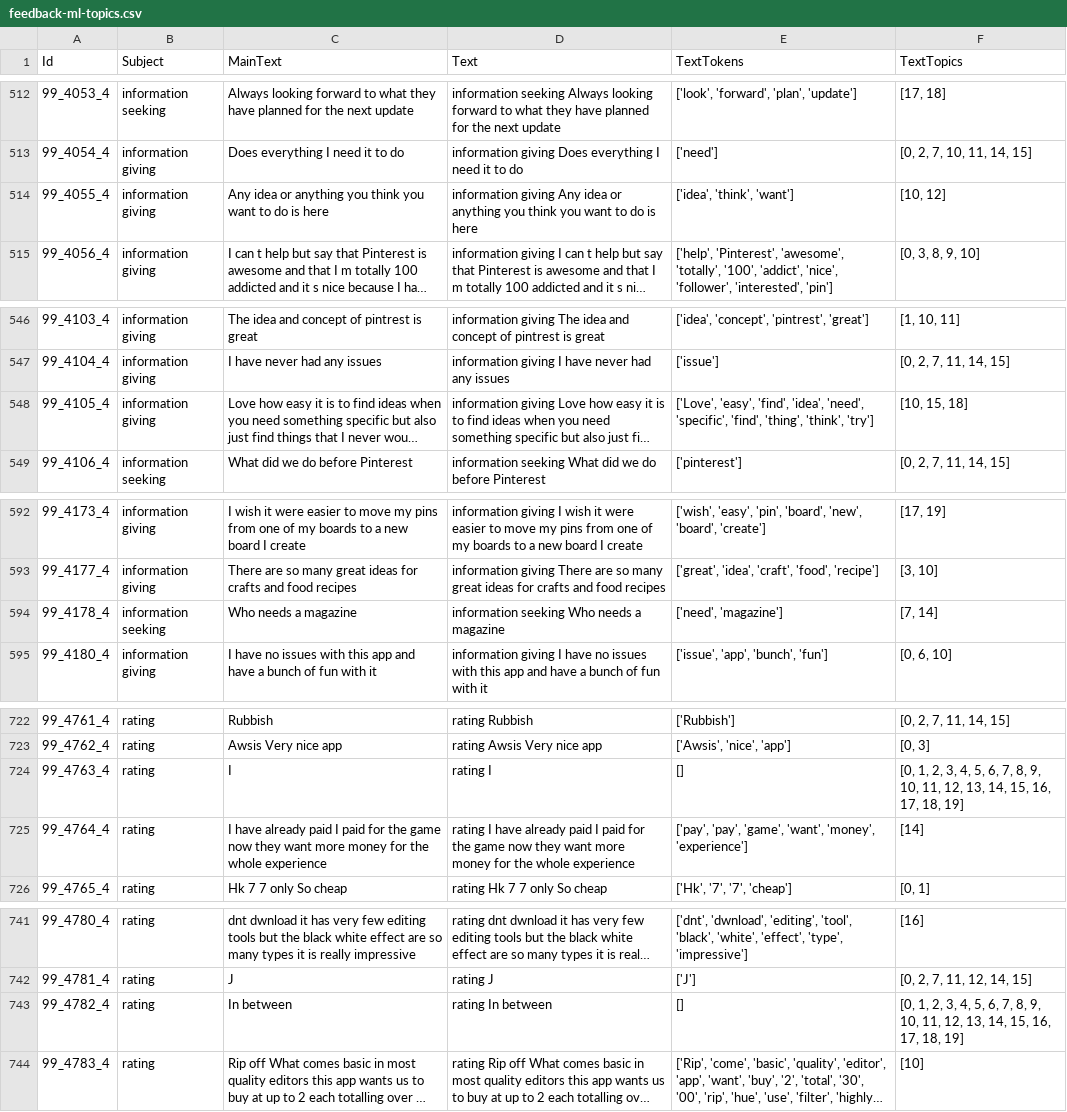
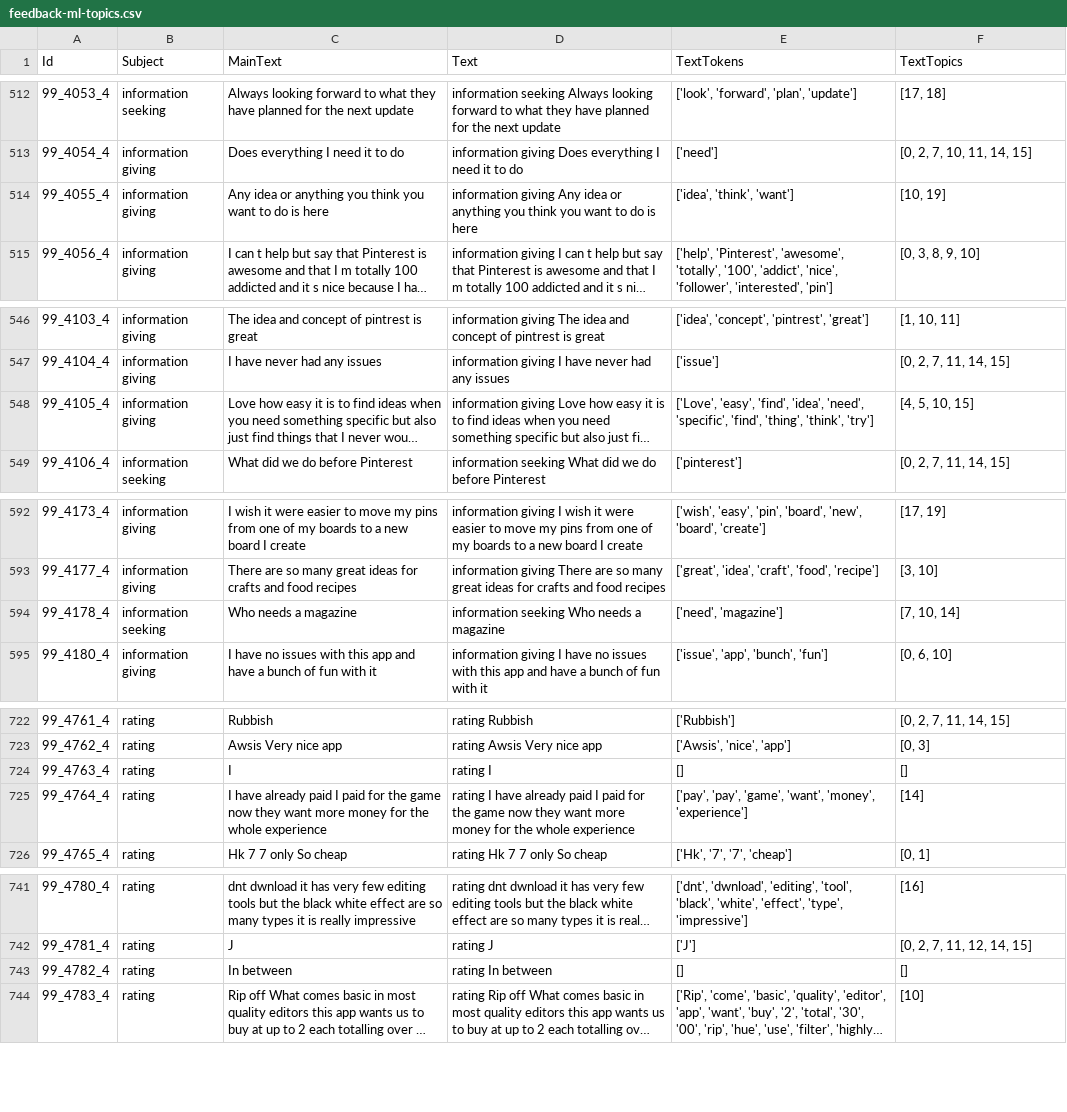
Before and after one commit to ptrpfa/ML-NLP, a CSV file: NLP/topic-modelling/data/feedback-ml-topics.csv, drawn as a sheet; only a part is shown, gaps mark what is left out; long unchanged cells end in …; the diff covers the shown part only; the diff names each change by its address in the sheet, - before the commit and + after, or states it on an @@ line.

```diff
--- a/NLP/topic-modelling/data/feedback-ml-topics.csv
+++ b/NLP/topic-modelling/data/feedback-ml-topics.csv
-F514 (TextTopics): [10, 12]
+F514 (TextTopics): [10, 19]
-F548 (TextTopics): [10, 15, 18]
+F548 (TextTopics): [4, 5, 10, 15]
-F594 (TextTopics): [7, 14]
+F594 (TextTopics): [7, 10, 14]
-F724 (TextTopics): [0, 1, 2, 3, 4, 5, 6, 7, 8, 9, 10, 11, 12, 13, 14, 15, 16, 17, 18, 19]
+F724 (TextTopics): []
-F743 (TextTopics): [0, 1, 2, 3, 4, 5, 6, 7, 8, 9, 10, 11, 12, 13, 14, 15, 16, 17, 18, 19]
+F743 (TextTopics): []
```
Also changed, not shown: 31 edited cells elsewhere in this file, 3 other files.
